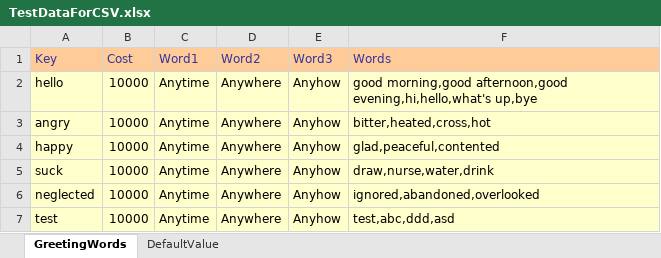
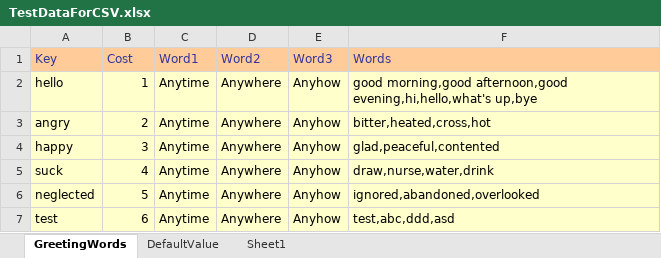
Before and after one commit to JooOwl/Unity_CSV_Json, an Excel workbook: CSV_Json_Sample/Assets/Resources/TestDataForCSV.xlsx, sheet GreetingWords, drawn as a sheet; values as stored, in another font and other column widths than the file's, no borders; charts and pictures not drawn; the diff names each change by its address in the sheet, - before the commit and + after, or states it on an @@ line.

```diff
--- a/CSV_Json_Sample/Assets/Resources/TestDataForCSV.xlsx (sheet GreetingWords)
+++ b/CSV_Json_Sample/Assets/Resources/TestDataForCSV.xlsx (sheet GreetingWords)
+sheet tab: Sheet1
-B2 (Cost): 10000
+B2 (Cost): 1
-B3 (Cost): 10000
+B3 (Cost): 2
-B4 (Cost): 10000
+B4 (Cost): 3
-B5 (Cost): 10000
+B5 (Cost): 4
-B6 (Cost): 10000
+B6 (Cost): 5
-B7 (Cost): 10000
+B7 (Cost): 6
```
Also changed, not shown: charts or pictures, 25 other files.
